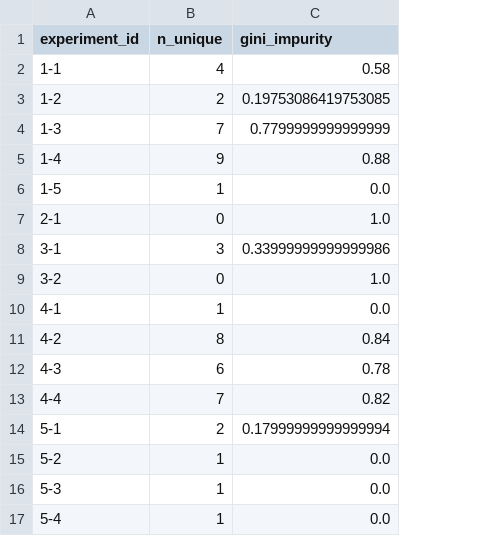
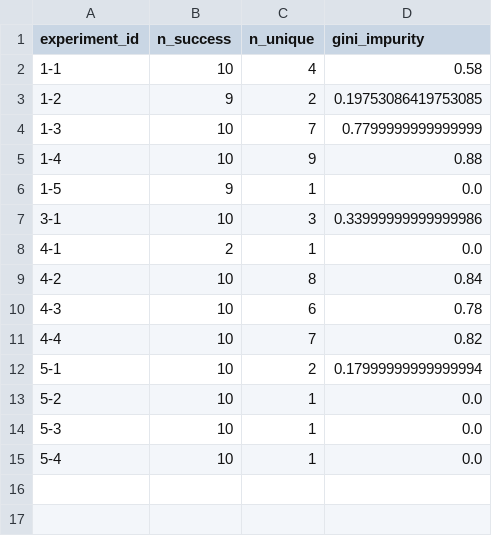
Before and after one commit to dracor-org/dracor-mcp-evaluation, a CSV file: 2025-DH-Paper-Automatic-Evaluation/results/sonnet-4_response_diversity_summary.csv, drawn as a sheet; removed rows and columns are numbered as before the commit, all else as after; the diff names each change by its address in the sheet, - before the commit and + after, or states it on an @@ line.

```diff
--- a/2025-DH-Paper-Automatic-Evaluation/results/sonnet-4_response_diversity_summary.csv
+++ b/2025-DH-Paper-Automatic-Evaluation/results/sonnet-4_response_diversity_summary.csv
+column B (n_success), rows 2-15: 10 | 9 | 10 | 10 | 9 | 10 | 2 | 10 | 10 | 10 | 10 | 10 | 10 | 10
-row 7: 2-1 | 0 | 1.0
-row 9: 3-2 | 0 | 1.0
```
Also changed, not shown: 2025-DH-Paper-Automatic-Evaluation/results/haiku-4-5_response_diversity_summary.csv, 1 other file.
